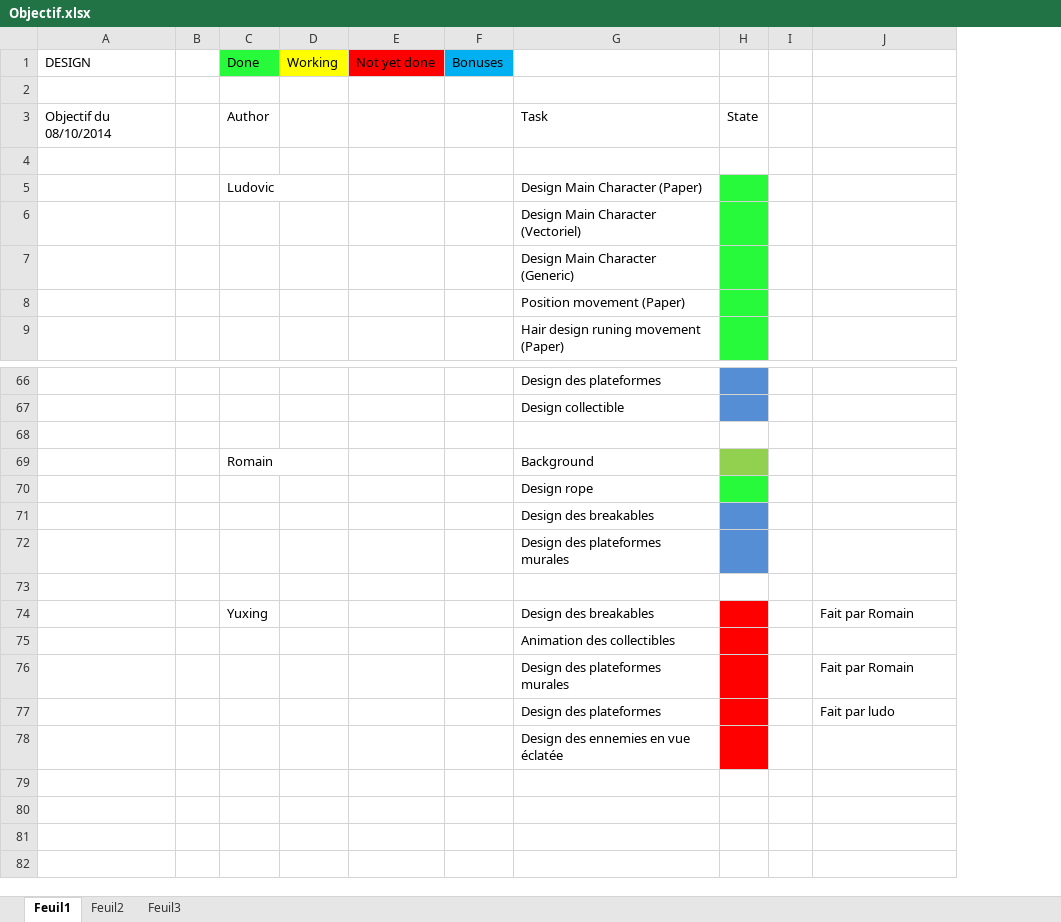
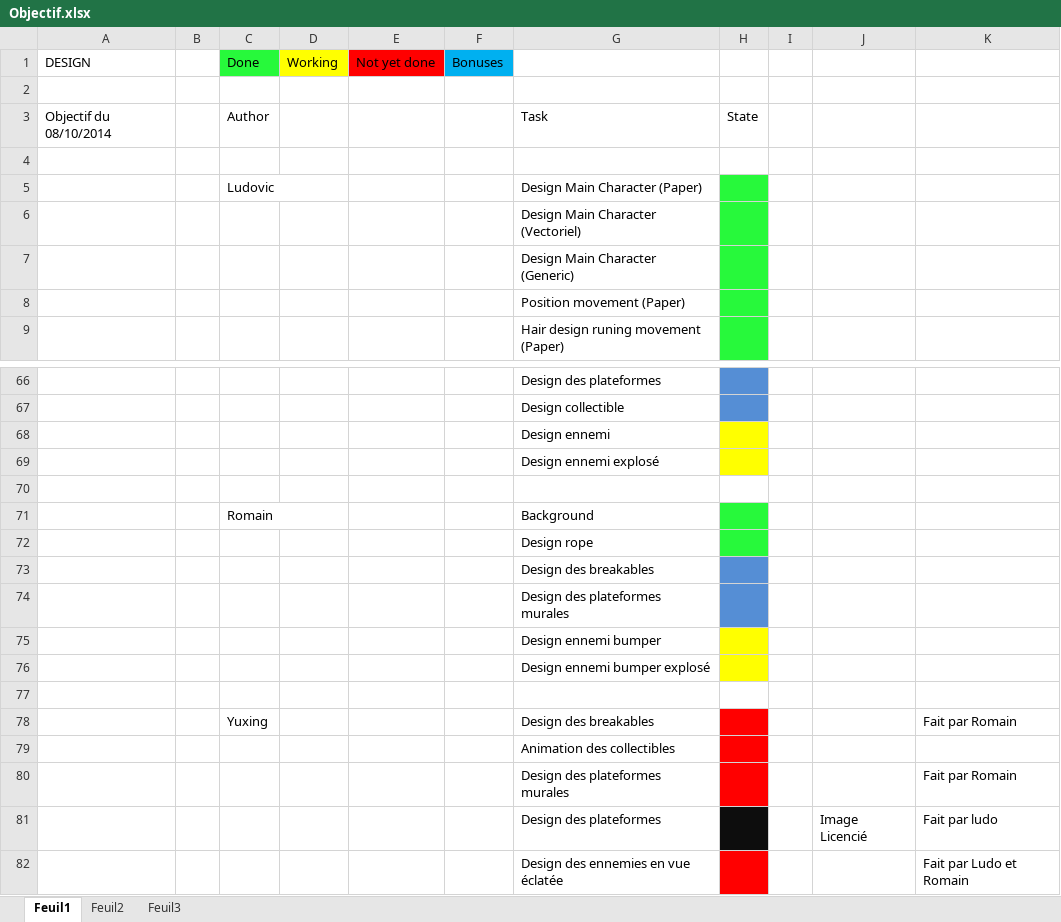
Before and after one commit to Black-Butterfly/OctoPonies, an Excel workbook: Objectif/Objectif.xlsx, sheet Feuil1, drawn as a sheet; only a part is shown, gaps mark what is left out; values as stored, in another font and other column widths than the file's, no borders; addresses are those after the commit; the diff covers the shown part only; the diff names each change by its address in the sheet, - before the commit and + after, or states it on an @@ line.

Commit message:
MAJ objectif

```diff
--- a/Objectif/Objectif.xlsx (sheet Feuil1)
+++ b/Objectif/Objectif.xlsx (sheet Feuil1)
+column J, row 81: Image Licencié
+row 68:  |  |  |  |  |  | Design ennemi
+row 69:  |  |  |  |  |  | Design ennemi explosé
-H71 fill: #92D050
+H71 fill: #27F93B
+row 75:  |  |  |  |  |  | Design ennemi bumper
+row 76:  |  |  |  |  |  | Design ennemi bumper explosé
-H81 fill: #FF0000
+H81 fill: #0D0D0D
-K82: (empty)
+K82: Fait par Ludo et Romain
```
Also changed, not shown: cell formats elsewhere in this sheet.
